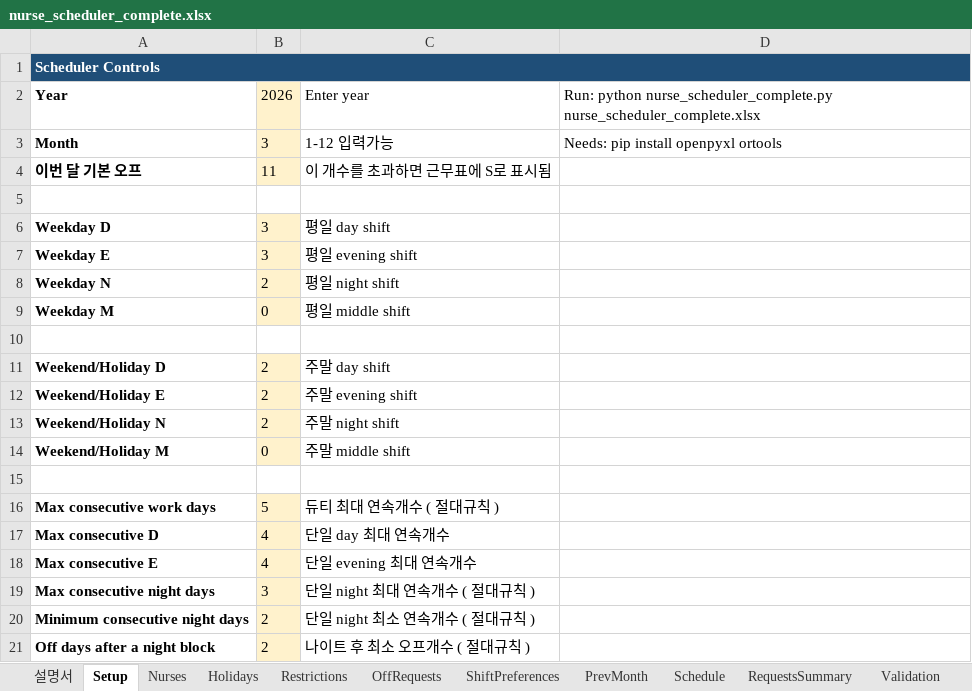
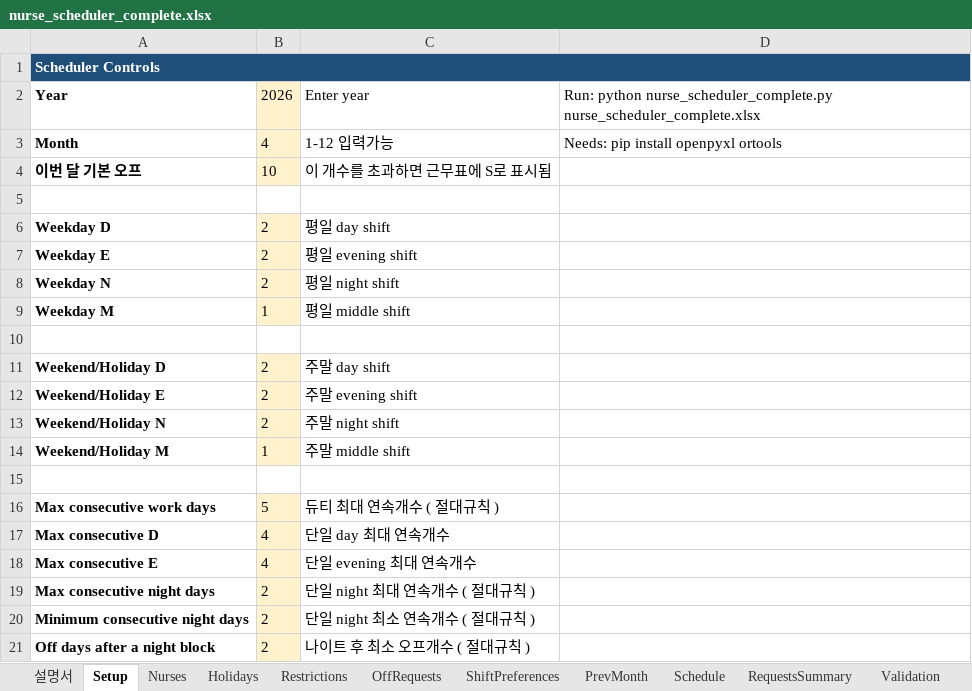
Before and after one commit to taclear/nurse-scheduler, an Excel workbook: nurse_scheduler_complete.xlsx, sheet Setup, drawn as a sheet; only a part is shown; values as stored, in another font and other column widths than the file's, no borders; the diff names each change by its address in the sheet, - before the commit and + after, or states it on an @@ line.

```diff
--- a/nurse_scheduler_complete.xlsx (sheet Setup)
+++ b/nurse_scheduler_complete.xlsx (sheet Setup)
-B3: 3
+B3: 4
-B4: 11
+B4: 10
-B6:B7: 3
+B6:B7: 2
-B9: 0
+B9: 1
-B14: 0
+B14: 1
-B19: 3
+B19: 2
```
Also changed, not shown: sheet Schedule, sheet DailyCoverage, sheet Validation, sheet Nurses, sheet ShiftPreferences, sheet OffRequests, 2 more sheets, formulas that keep their value.
